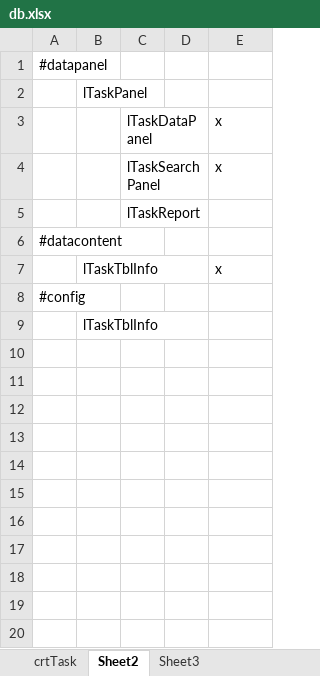
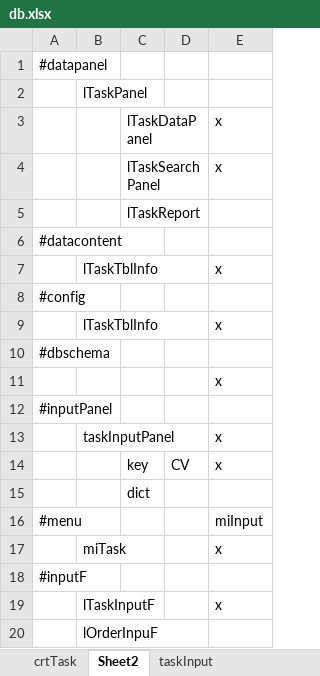
Before and after one commit to khiemnv/portal, an Excel workbook: db.xlsx, sheet Sheet2, drawn as a sheet; values as stored, in another font and other column widths than the file's, no borders; addresses are those after the commit; the diff names each change by its address in the sheet, - before the commit and + after, or states it on an @@ line.

Commit message:
+ task input from

```diff
--- a/db.xlsx (sheet Sheet2)
+++ b/db.xlsx (sheet Sheet2)
-sheet tab: Sheet3
+sheet tab: taskInput
+row 9:  | lTaskTblInfo |  |  | x
+row 10: #dbschema
+row 11:  |  |  |  | x
+row 12: #inputPanel
+row 13:  | taskInputPanel |  |  | x
+row 14:  |  | key | CV | x
+row 15:  |  | dict
+row 16: #menu |  |  |  | miInput
+row 17:  | miTask |  |  | x
+row 18: #inputF
+row 19:  | lTaskInputF |  |  | x
-B20: lTaskTblInfo
+B20: lOrderInpuF
```
Also changed, not shown: sheet taskInput, 4 other files.
